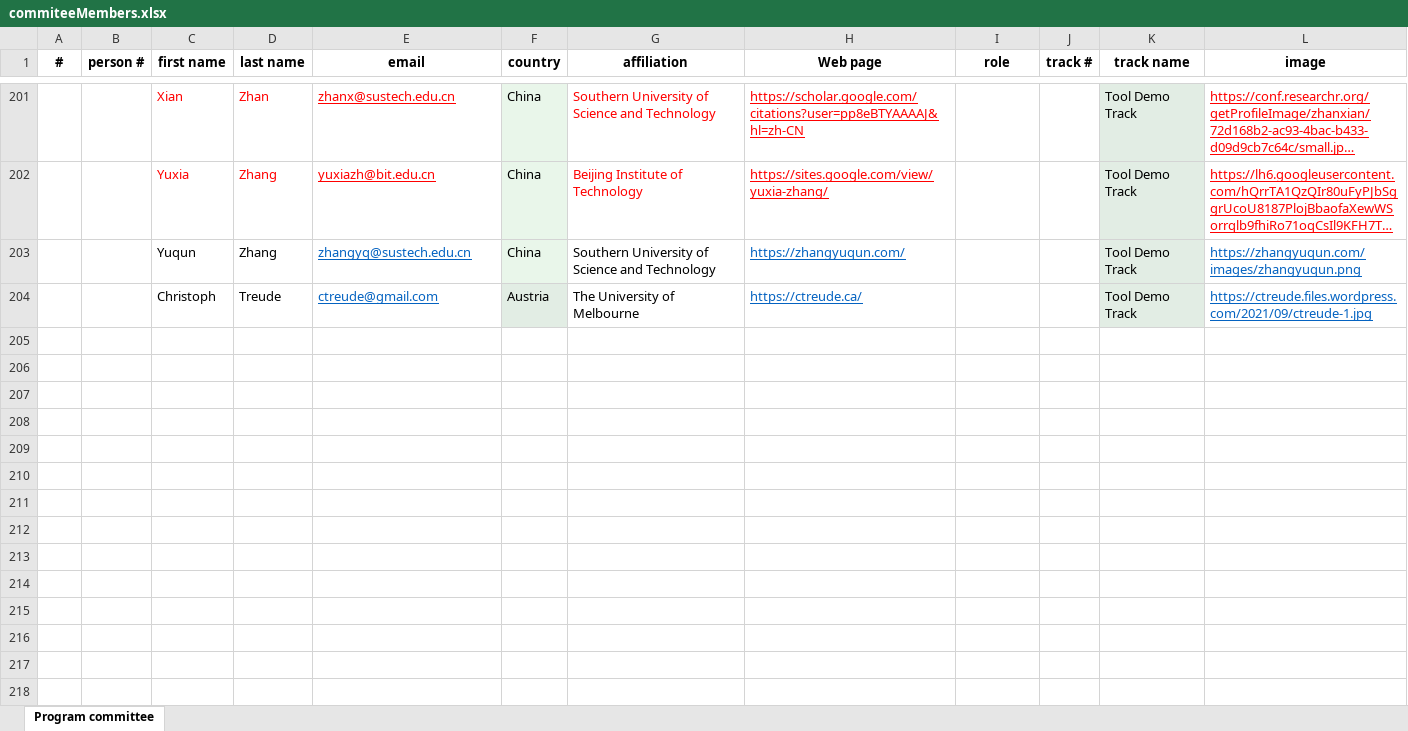
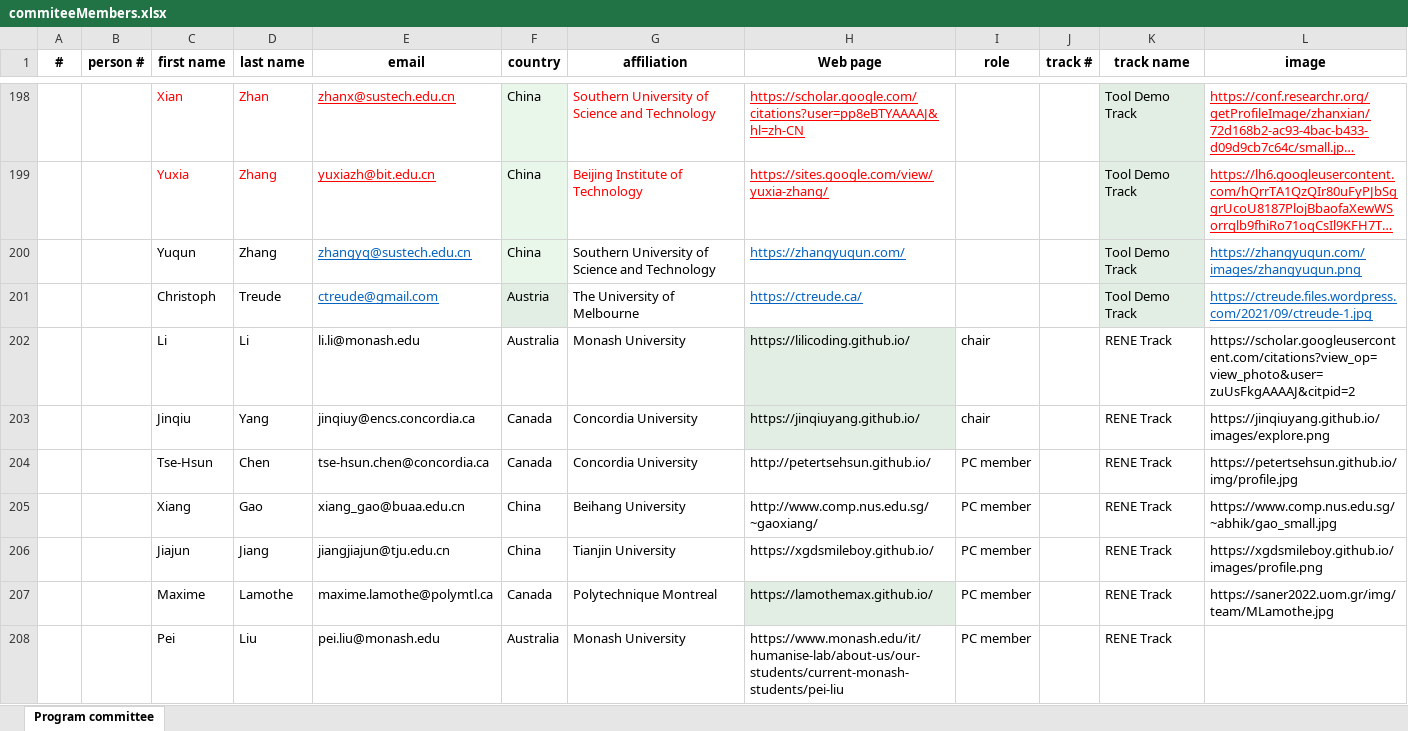
Before and after one commit to leyauu/MUST.SANER2023, an Excel workbook: tools/commiteeMembers.xlsx, sheet Program committee, drawn as a sheet; only a part is shown, gaps mark what is left out; long unchanged cells end in …; values as stored, in another font and other column widths than the file's, no borders; the diff covers the shown part only; the diff names each change by its address in the sheet, - before the commit and + after, or states it on an @@ line.

Commit message:
RENE track

```diff
--- a/tools/commiteeMembers.xlsx (sheet Program committee)
+++ b/tools/commiteeMembers.xlsx (sheet Program committee)
+row 202:  |  | Li | Li | li.li@monash.edu | Australia | Monash University | https://lilicoding.github.io/ | chair |  | RENE Track | https://scholar.googleusercontent.com/citations?view_op=view_photo&user=zuUsFkgAAAAJ&citpid=2
+row 203:  |  | Jinqiu | Yang | jinqiuy@encs.concordia.ca | Canada | Concordia University | https://jinqiuyang.github.io/ | chair |  | RENE Track | https://jinqiuyang.github.io/images/explore.png
+row 204:  |  | Tse-Hsun | Chen | tse-hsun.chen@concordia.ca | Canada | Concordia University | http://petertsehsun.github.io/ | PC member |  | RENE Track | https://petertsehsun.github.io/img/profile.jpg
+row 205:  |  | Xiang | Gao | xiang_gao@buaa.edu.cn | China | Beihang University | http://www.comp.nus.edu.sg/~gaoxiang/ | PC member |  | RENE Track | https://www.comp.nus.edu.sg/~abhik/gao_small.jpg
+row 206:  |  | Jiajun | Jiang | jiangjiajun@tju.edu.cn | China | Tianjin University | https://xgdsmileboy.github.io/ | PC member |  | RENE Track | https://xgdsmileboy.github.io/images/profile.png
+row 207:  |  | Maxime | Lamothe | maxime.lamothe@polymtl.ca | Canada | Polytechnique Montreal | https://lamothemax.github.io/ | PC member |  | RENE Track | https://saner2022.uom.gr/img/team/MLamothe.jpg
+row 208:  |  | Pei | Liu | pei.liu@monash.edu | Australia | Monash University | https://www.monash.edu/it/humanise-lab/about-us/our-students/current-monash-students/pei-liu | PC member |  | RENE Track
```
Also changed, not shown: 6 added rows and 3 removed rows elsewhere in this sheet, 3 other files.
